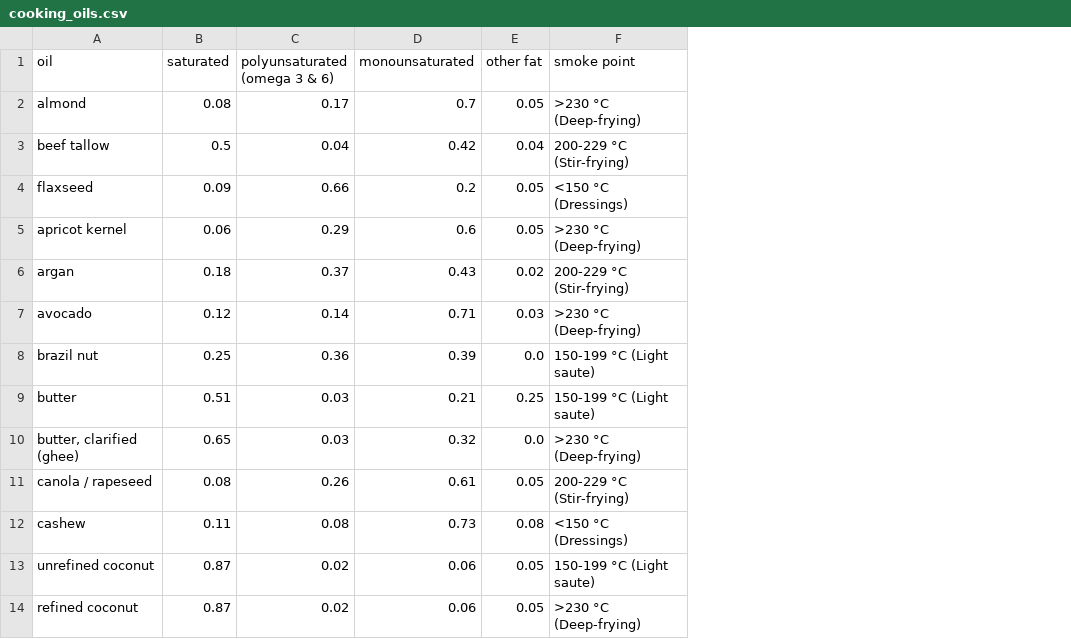
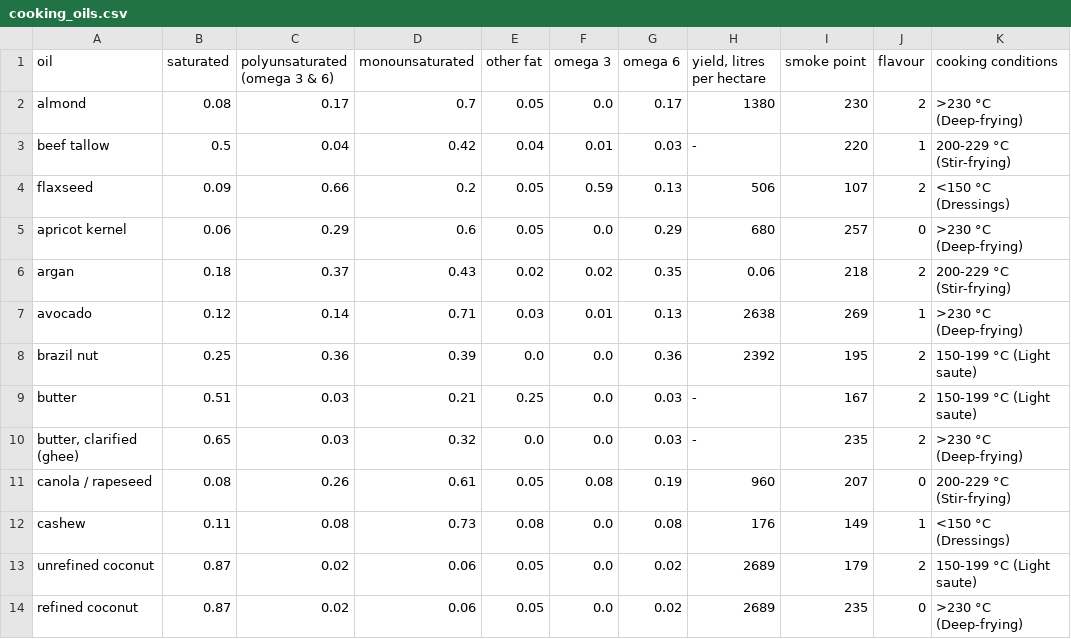
Before and after one commit to Marsilea-viz/marsilea-data, a CSV file: cooking_oils.csv, drawn as a sheet; only a part is shown; addresses are those after the commit; the diff names each change by its address in the sheet, - before the commit and + after, or states it on an @@ line.

Commit message:
Update cooking_oils.csv

```diff
--- a/cooking_oils.csv
+++ b/cooking_oils.csv
+column F (omega 3), rows 2-14: 0.0 | 0.01 | 0.59 | 0.0 | 0.02 | 0.01 | 0.0 | 0.0 | 0.0 | 0.08 | 0.0 | 0.0 | 0.0
+column G (omega 6), rows 2-14: 0.17 | 0.03 | 0.13 | 0.29 | 0.35 | 0.13 | 0.36 | 0.03 | 0.03 | 0.19 | 0.08 | 0.02 | 0.02
+column H (yield, litres per hectare), rows 2-14: 1380 | - | 506 | 680 | 0.06 | 2638 | 2392 | - | - | 960 | 176 | 2689 | 2689
+column I (smoke point), rows 2-14: 230 | 220 | 107 | 257 | 218 | 269 | 195 | 167 | 235 | 207 | 149 | 179 | 235
+column J (flavour), rows 2-14: 2 | 1 | 2 | 0 | 2 | 1 | 2 | 2 | 2 | 0 | 1 | 2 | 0
-K1: smoke point
+K1: cooking conditions
```
